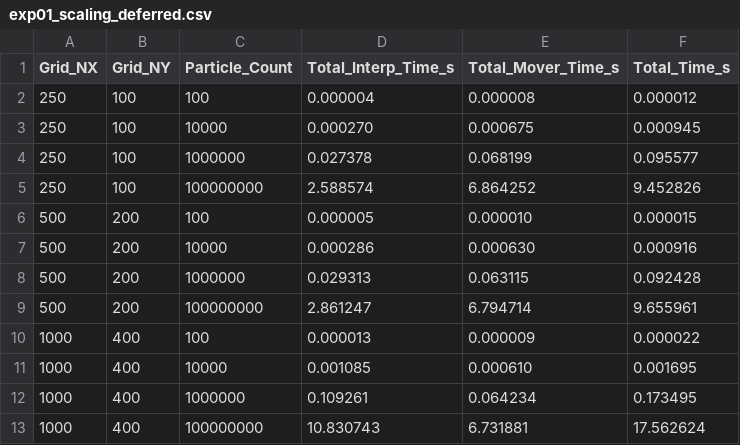
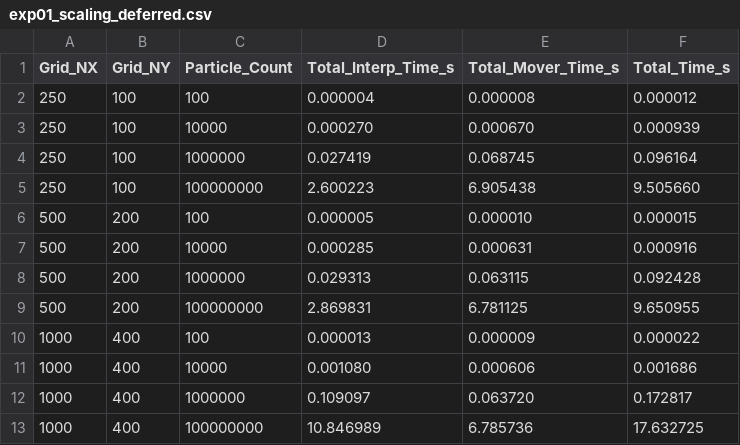
Before and after one commit to ArhaanShah/HPC-Programming, a CSV file: Assignment-5/Experiment_01_Approach1/data_lab/exp01_scaling_deferred.csv, drawn as a sheet.

```diff
--- a/Assignment-5/Experiment_01_Approach1/data_lab/exp01_scaling_deferred.csv
+++ b/Assignment-5/Experiment_01_Approach1/data_lab/exp01_scaling_deferred.csv
@@ -2,12 +2,12 @@ Grid_NX,Grid_NY,Particle_Count,Total_Interp_Time_s,Total_Mover_Time_s,Total_Time
 250,100,100,0.000004,0.000008,0.000012
-250,100,10000,0.000270,0.000675,0.000945
-250,100,1000000,0.027378,0.068199,0.095577
-250,100,100000000,2.588574,6.864252,9.452826
+250,100,10000,0.000270,0.000670,0.000939
+250,100,1000000,0.027419,0.068745,0.096164
+250,100,100000000,2.600223,6.905438,9.505660
 500,200,100,0.000005,0.000010,0.000015
-500,200,10000,0.000286,0.000630,0.000916
+500,200,10000,0.000285,0.000631,0.000916
 500,200,1000000,0.029313,0.063115,0.092428
-500,200,100000000,2.861247,6.794714,9.655961
+500,200,100000000,2.869831,6.781125,9.650955
 1000,400,100,0.000013,0.000009,0.000022
-1000,400,10000,0.001085,0.000610,0.001695
-1000,400,1000000,0.109261,0.064234,0.173495
-1000,400,100000000,10.830743,6.731881,17.562624
+1000,400,10000,0.001080,0.000606,0.001686
+1000,400,1000000,0.109097,0.063720,0.172817
+1000,400,100000000,10.846989,6.785736,17.632725
```
Also changed, not shown: Assignment-5/Experiment_01_Approach1/data_cluster/exp01_scaling_deferred.csv, Assignment-5/Experiment_01_Approach2/data_cluster/exp01_scaling_immediate.csv, 17 other files.
